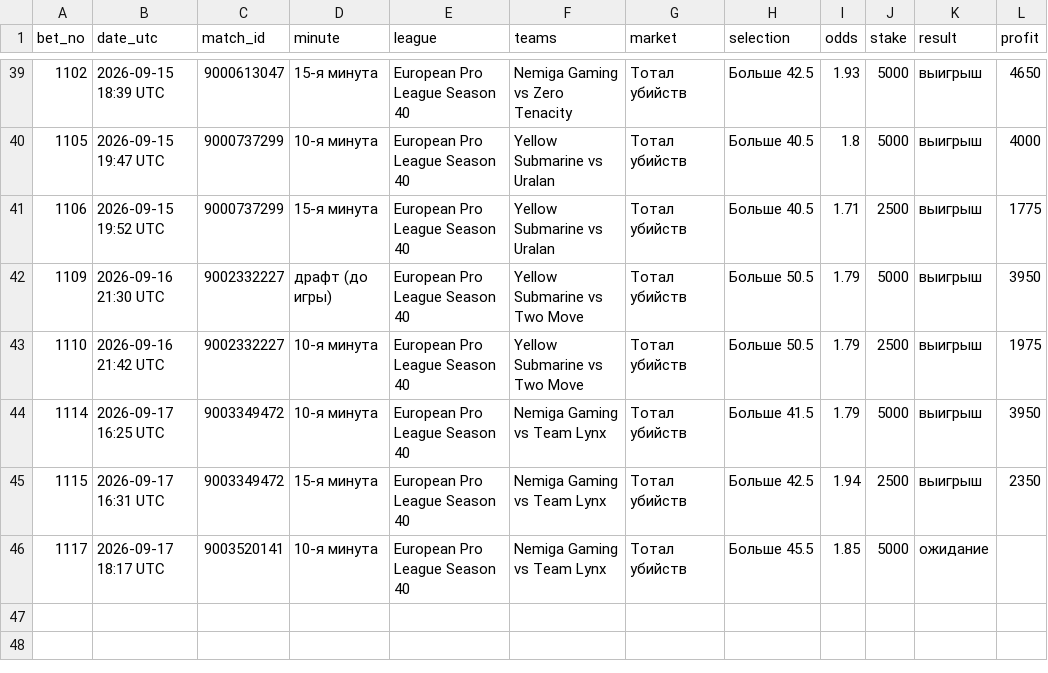
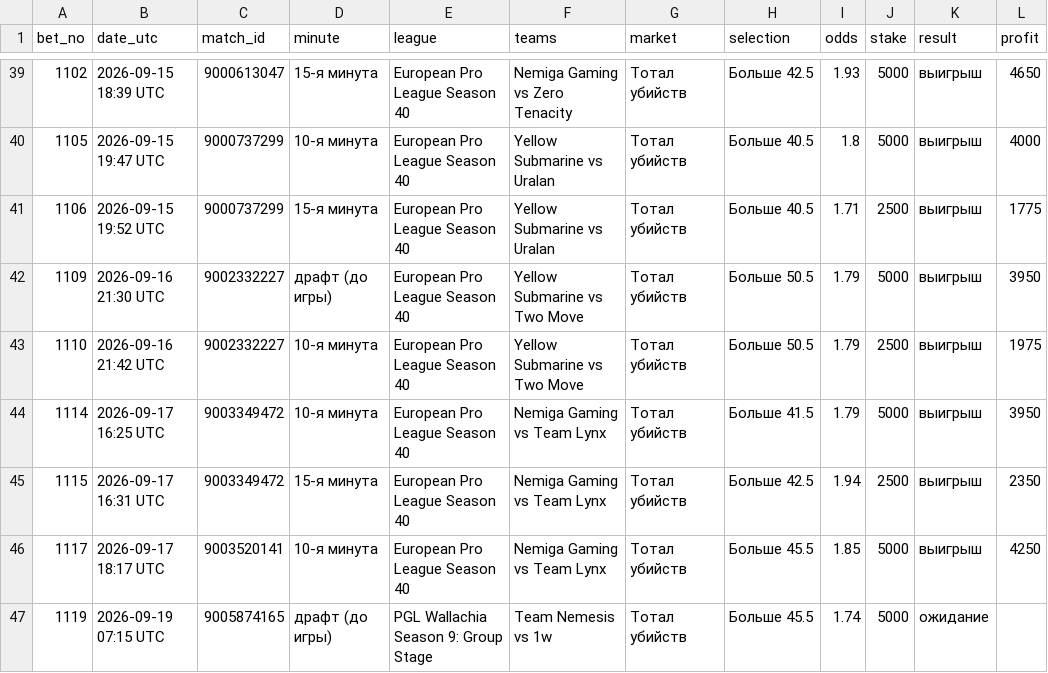
Before and after one commit to betsaipro-predictions/betsaipro-predictions, a CSV file: bets/2026-09.csv, drawn as a sheet; only a part is shown, gaps mark what is left out.

```diff
--- a/bets/2026-09.csv
+++ b/bets/2026-09.csv
@@ -45,2 +45,3 @@ bet_no,date_utc,match_id,minute,league,teams,market,selection,odds,stake,result,
 1115,2026-09-17 16:31 UTC,9003349472,15-я минута,European Pro League Season 40,Nemiga Gaming vs Team Lynx,Тотал убийств,Больше 42.5,1.94,2500,выигрыш,2350
-1117,2026-09-17 18:17 UTC,9003520141,10-я минута,European Pro League Season 40,Nemiga Gaming vs Team Lynx,Тотал убийств,Больше 45.5,1.85,5000,ожидание,
+1117,2026-09-17 18:17 UTC,9003520141,10-я минута,European Pro League Season 40,Nemiga Gaming vs Team Lynx,Тотал убийств,Больше 45.5,1.85,5000,выигрыш,4250
+1119,2026-09-19 07:15 UTC,9005874165,драфт (до игры),PGL Wallachia Season 9: Group Stage,Team Nemesis vs 1w,Тотал убийств,Больше 45.5,1.74,5000,ожидание,
```
Also changed, not shown: 2 other files.
